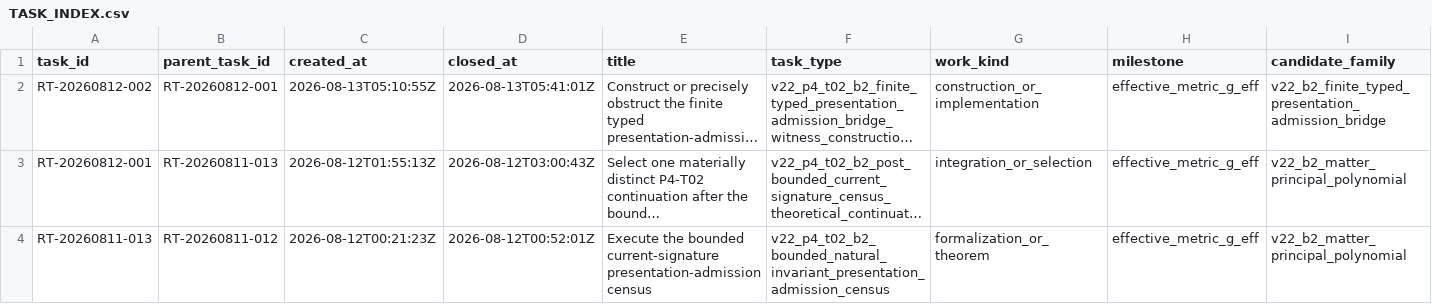
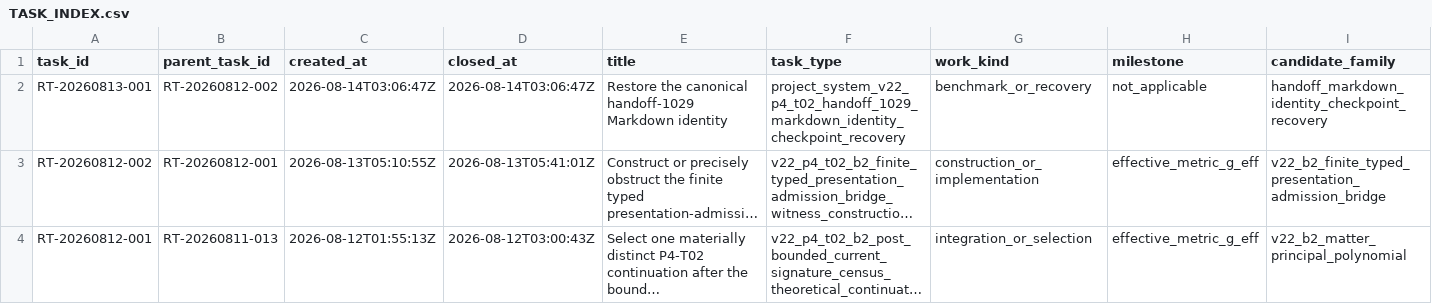
Before and after one commit to AngryOwlAI/The-AEther-Flow, a CSV file: research_control/tasks/TASK_INDEX.csv, drawn as a sheet; only a part is shown; the shorter side is filled out with more unchanged rows; long unchanged cells end in …; rows hold the shown columns only; the diff names each change by its address in the sheet, - before the commit and + after, or states it on an @@ line.

Commit message:
Research control: RT-20260813-001 process-integrity-auditor@0.1.0--RT-20260813-001 completion
Decision: DDR-20260813-001

AgentJob: AJ-RT-20260813-001-001

Handoff: handoff-1030

Summary: RT-20260813-001 restores the exact handoff-1029 Markdown identity by changing only the uppercase H and space in its heading. The repaired file has unchanged length and reconstructs the sealed pre-repair hash; the paired YAML and every completed RT-20260812-002 scientific source remain byte-identical. The prior precise source-provenance obstruction, six freezes, fourteen no-delta rows, and every downstream block are unchanged.

Validation: memory sync PASS; final memory core PASS; research-control PASS; diff allowlist PASS

Push: not performed

```diff
--- a/research_control/tasks/TASK_INDEX.csv
+++ b/research_control/tasks/TASK_INDEX.csv
+row 2: RT-20260813-001 | RT-20260812-002 | 2026-08-14T03:06:47Z | 2026-08-14T03:06:47Z | Restore the canonical handoff-1029 Markdown identity | project_system_v22_p4_t02_handoff_1029_markdown_identity_checkpoint_recovery | benchmark_or_recovery | not_applicable | handoff_markdown_identity_checkpoint_recovery
```
Also changed, not shown: registries/DIRECTOR_DECISION_REGISTRY.csv, registries/MARKDOWN_SOURCE_REGISTRY.csv, 37 other files.
